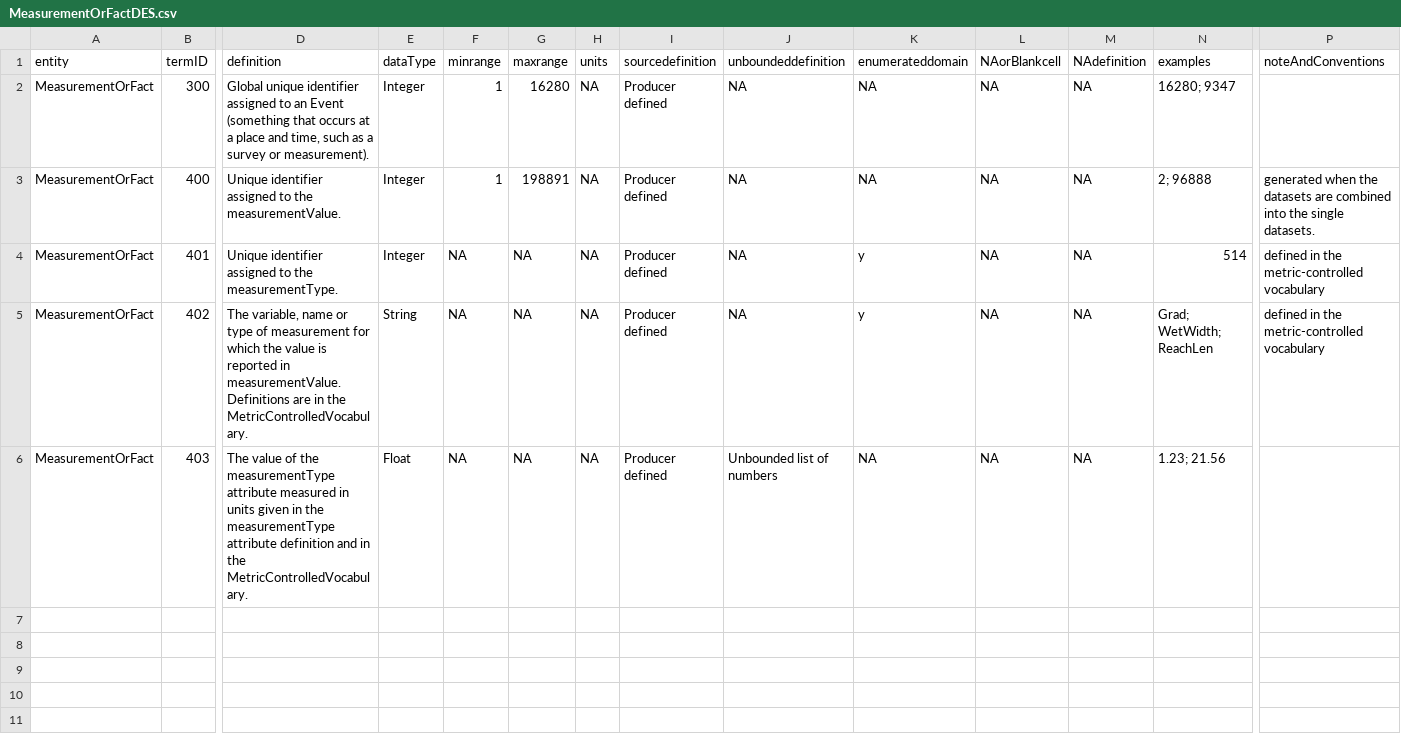
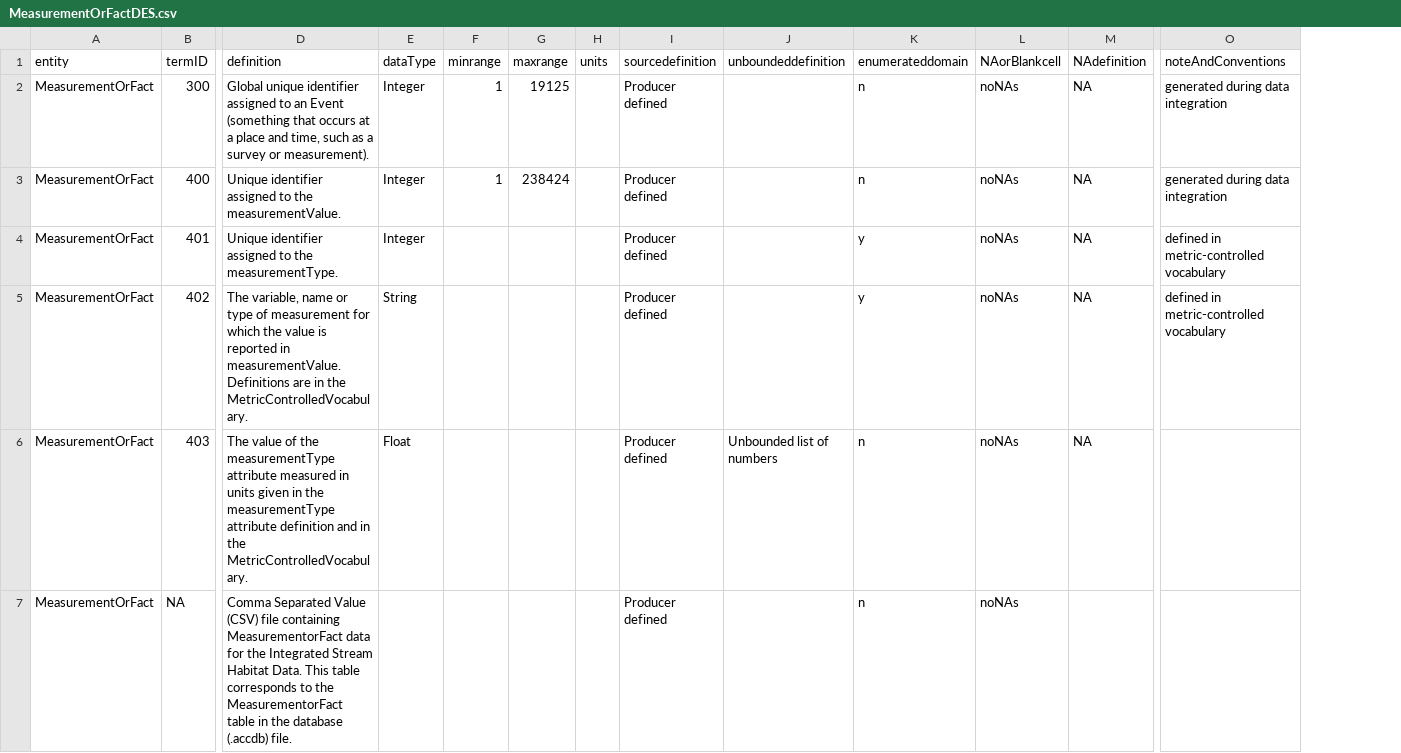
Before and after one commit to rascully/Stream-Monitoring-Data-Exchange-Specifications, a CSV file: Data Exchange Standard Tables/MeasurementOrFactDES.csv, drawn as a sheet; only a part is shown, gaps mark what is left out; removed rows and columns are numbered as before the commit, all else as after; rows hold the shown columns only; the diff names each change by its address in the sheet, - before the commit and + after, or states it on an @@ line.

```diff
--- a/Data Exchange Standard Tables/MeasurementOrFactDES.csv
+++ b/Data Exchange Standard Tables/MeasurementOrFactDES.csv
-column N (examples), rows 2-6: 16280; 9347 | 2; 96888 | 514 | Grad; WetWidth; ReachLen | 1.23; 21.56
-G2 (maxrange): 16280
+G2 (maxrange): 19125
-H2:H6 (units): NA
+H2:H6 (units): (empty)
-J2:J5 (unboundeddefinition): NA
+J2:J5 (unboundeddefinition): (empty)
-K2:K3 (enumerateddomain): NA
+K2:K3 (enumerateddomain): n
-L2:L6 (NAorBlankcell): NA
+L2:L6 (NAorBlankcell): noNAs
-O2 (noteAndConventions): (empty)
+O2 (noteAndConventions): generated during data integration
-G3 (maxrange): 198891
+G3 (maxrange): 238424
-O3 (noteAndConventions): generated when the datasets are combined into the single datasets.
+O3 (noteAndConventions): generated during data integration
-F4:F6 (minrange): NA
+F4:F6 (minrange): (empty)
-G4:G6 (maxrange): NA
+G4:G6 (maxrange): (empty)
-O4:O5 (noteAndConventions): defined in the metric-controlled vocabulary
+O4:O5 (noteAndConventions): defined in metric-controlled vocabulary
-K6 (enumerateddomain): NA
+K6 (enumerateddomain): n
+row 7: MeasurementOrFact | NA | Comma Separated Value (CSV) file containing MeasurementorFact data for the Integrated Stream Habitat Data. This table corresponds to the MeasurementorFact table in the database (.accdb) file. |  |  |  |  | Producer defined |  | n | noNAs
```
Also changed, not shown: Data Exchange Standard Tables/Tables For Manuscripts/controlledVocabularyDataMappingTableForManuscript.csv, Data Exchange Standard Tables/Tables For Manuscripts/desDataMappingTableForManuscript.csv, 13 other files.
